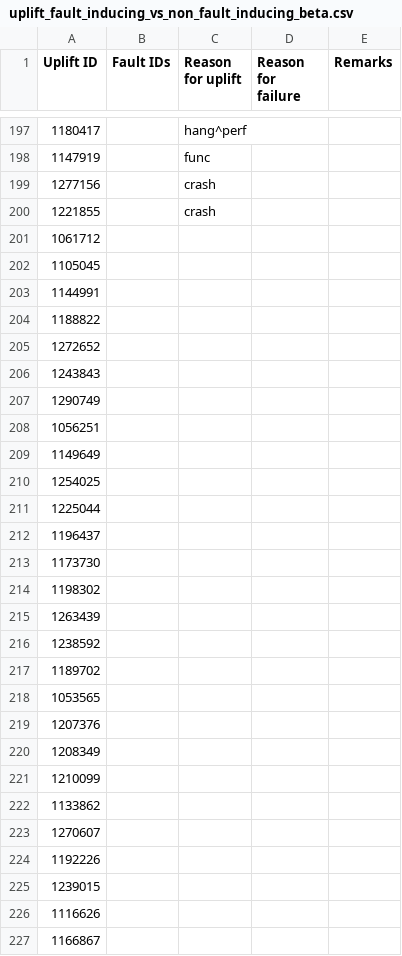
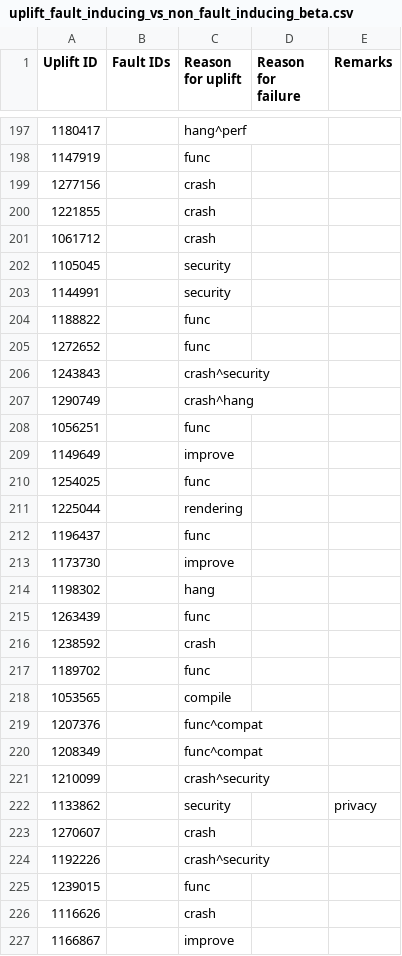
Before and after one commit to marco-c/uplift-analysis, a CSV file: manual_classification/result_le/uplift_fault_inducing_vs_non_fault_inducing_beta.csv, drawn as a sheet; only a part is shown, gaps mark what is left out; the diff covers the shown part only.

Commit message:
Uplift reason for Beta - in progress

```diff
--- a/manual_classification/result_le/uplift_fault_inducing_vs_non_fault_inducing_beta.csv
+++ b/manual_classification/result_le/uplift_fault_inducing_vs_non_fault_inducing_beta.csv
@@ -200,28 +200,28 @@ Uplift ID,Fault IDs,Reason for uplift,Reason for failure,Remarks
 1221855,,crash,,
-1061712,,,,
-1105045,,,,
-1144991,,,,
-1188822,,,,
-1272652,,,,
-1243843,,,,
-1290749,,,,
-1056251,,,,
-1149649,,,,
-1254025,,,,
-1225044,,,,
-1196437,,,,
-1173730,,,,
-1198302,,,,
-1263439,,,,
-1238592,,,,
-1189702,,,,
-1053565,,,,
-1207376,,,,
-1208349,,,,
-1210099,,,,
-1133862,,,,
-1270607,,,,
-1192226,,,,
-1239015,,,,
-1116626,,,,
-1166867,,,,
+1061712,,crash,,
+1105045,,security,,
+1144991,,security,,
+1188822,,func,,
+1272652,,func,,
+1243843,,crash^security,,
+1290749,,crash^hang,,
+1056251,,func,,
+1149649,,improve,,
+1254025,,func,,
+1225044,,rendering,,
+1196437,,func,,
+1173730,,improve,,
+1198302,,hang,,
+1263439,,func,,
+1238592,,crash,,
+1189702,,func,,
+1053565,,compile,,
+1207376,,func^compat,,
+1208349,,func^compat,,
+1210099,,crash^security,,
+1133862,,security,,privacy
+1270607,,crash,,
+1192226,,crash^security,,
+1239015,,func,,
+1116626,,crash,,
+1166867,,improve,,
```
Also changed, not shown: 33 edited cells elsewhere in this file.
